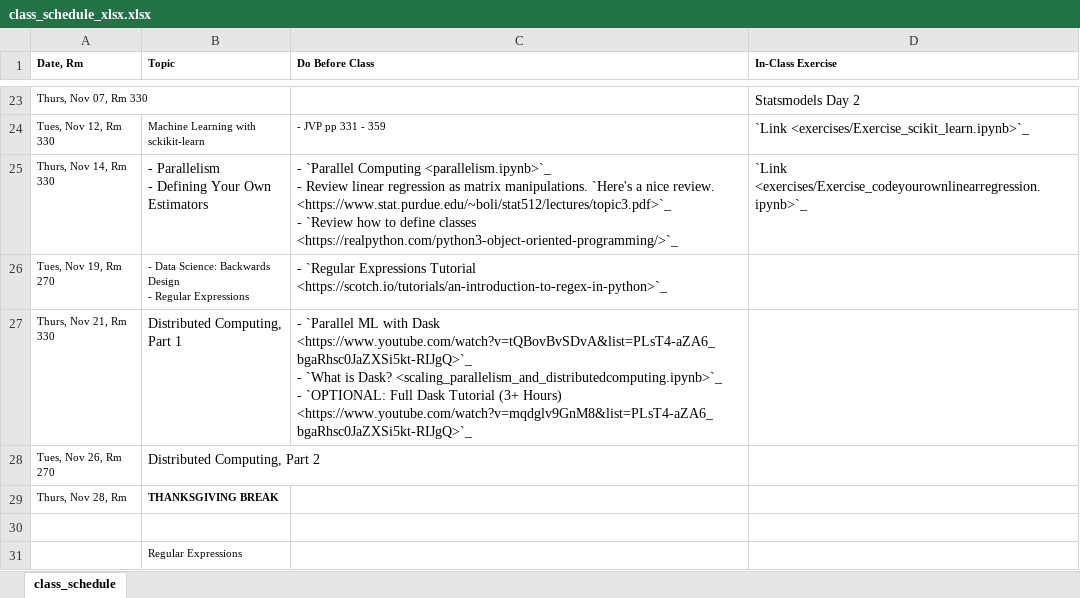
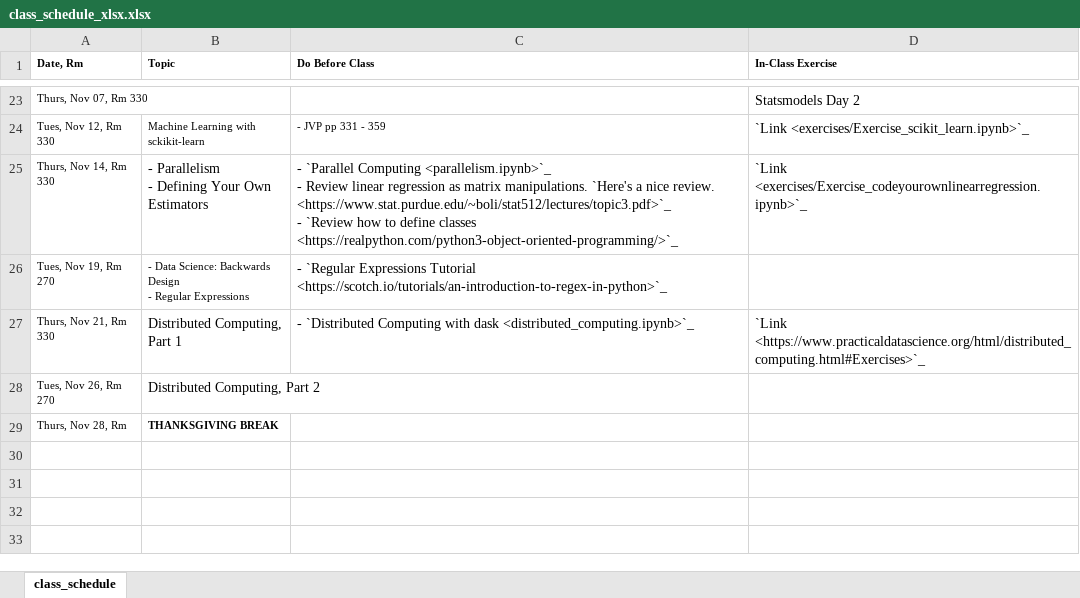
Before and after one commit to nickeubank/data-science-in-julia, an Excel workbook: source/class_schedule_xlsx.xlsx, sheet class_schedule, drawn as a sheet; only a part is shown, gaps mark what is left out; values as stored, in another font and other column widths than the file's, no borders; ↵ is a line break in a cell; the diff names each change by its address in the sheet, - before the commit and + after, or states it on an @@ line.

Commit message:
update class schedule links

```diff
--- a/source/class_schedule_xlsx.xlsx (sheet class_schedule)
+++ b/source/class_schedule_xlsx.xlsx (sheet class_schedule)
-C27 (Do Before Class): - `Parallel ML with Dask <https://www.youtube.com/watch?v=tQBovBvSDvA&list=PLsT4-aZA6_bgaRhsc0JaZXSi5kt-RIJgQ>`_ ↵ - `What is Dask? <scaling_parallelism_and_distributedcomputing.ipynb>`_ ↵ - `OPTIONAL: Full Dask Tutorial (3+ Hours) <https://www.youtube.com/watch?v=mqdglv9GnM8&list=PLsT4-aZA6_bgaRhsc0JaZXSi5kt-RIJgQ>`_
+C27 (Do Before Class): - `Distributed Computing with dask <distributed_computing.ipynb>`_
-D27 (In-Class Exercise): (empty)
+D27 (In-Class Exercise): `Link <https://www.practicaldatascience.org/html/distributed_computing.html#Exercises>`_
-row 30: (empty)
-row 31:  | Regular Expressions
```
Also changed, not shown: 9 other files.
